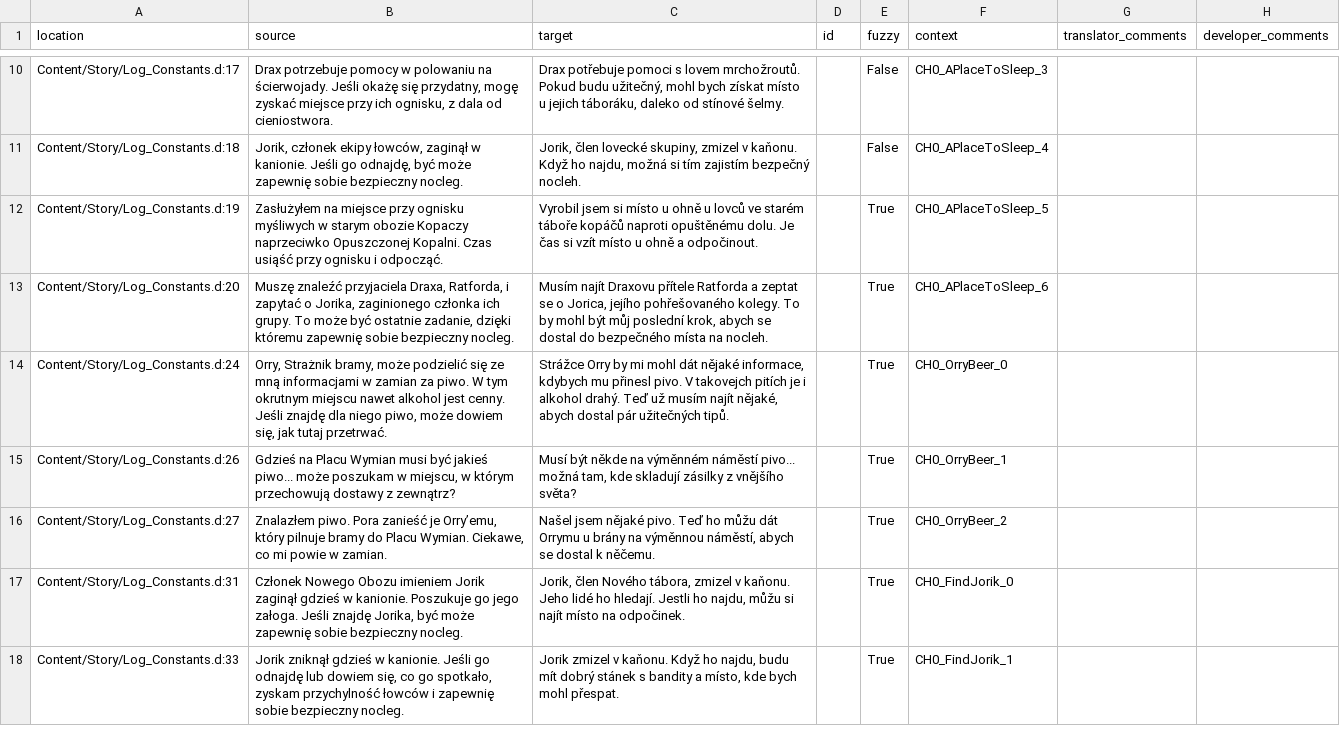
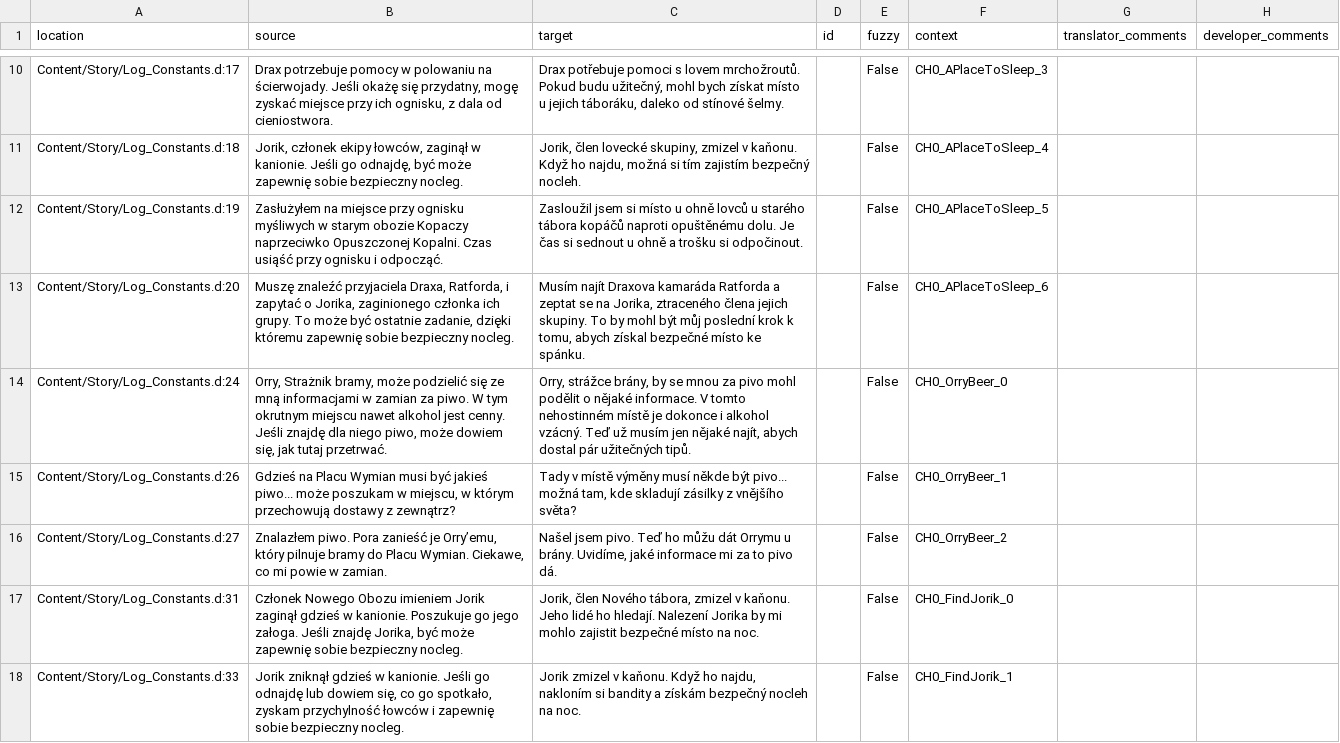
Before and after one commit to Nyras-Enjoyers/nyras-prologue-demake-scripts, a CSV file: .translations/cs/Logs.csv, drawn as a sheet; only a part is shown, gaps mark what is left out; the diff covers the shown part only.

Commit message:
Translated using Weblate (Czech)
Currently translated at 100.0% (24 of 24 strings)

Translation: Nyras Prolog Demake/Logs
Translate-URL: http://weblate.cokoliv.eu/projects/nyras-prolog-demake/logs/cs/

```diff
--- a/.translations/cs/Logs.csv
+++ b/.translations/cs/Logs.csv
@@ -11,8 +11,8 @@
 "Content/Story/Log_Constants.d:18","Jorik, członek ekipy łowców, zaginął w kanionie. Jeśli go odnajdę, być może zapewnię sobie bezpieczny nocleg.","Jorik, člen lovecké skupiny, zmizel v kaňonu. Když ho najdu, možná si tím zajistím bezpečný nocleh.","","False","CH0_APlaceToSleep_4","",""
-"Content/Story/Log_Constants.d:19","Zasłużyłem na miejsce przy ognisku myśliwych w starym obozie Kopaczy naprzeciwko Opuszczonej Kopalni. Czas usiąść przy ognisku i odpocząć.","Vyrobil jsem si místo u ohně u lovců ve starém táboře kopáčů naproti opuštěnému dolu. Je čas si vzít místo u ohně a odpočinout.","","True","CH0_APlaceToSleep_5","",""
-"Content/Story/Log_Constants.d:20","Muszę znaleźć przyjaciela Draxa, Ratforda, i zapytać o Jorika, zaginionego członka ich grupy. To może być ostatnie zadanie, dzięki któremu zapewnię sobie bezpieczny nocleg.","Musím najít Draxovu přítele Ratforda a zeptat se o Jorica, jejího pohřešovaného kolegy. To by mohl být můj poslední krok, abych se dostal do bezpečného místa na nocleh.","","True","CH0_APlaceToSleep_6","",""
-"Content/Story/Log_Constants.d:24","Orry, Strażnik bramy, może podzielić się ze mną informacjami w zamian za piwo. W tym okrutnym miejscu nawet alkohol jest cenny. Jeśli znajdę dla niego piwo, może dowiem się, jak tutaj przetrwać.","Strážce Orry by mi mohl dát nějaké informace, kdybych mu přinesl pivo. V takovejch pitích je i alkohol drahý. Teď už musím najít nějaké, abych dostal pár užitečných tipů.","","True","CH0_OrryBeer_0","",""
-"Content/Story/Log_Constants.d:26","Gdzieś na Placu Wymian musi być jakieś piwo... może poszukam w miejscu, w którym przechowują dostawy z zewnątrz?","Musí být někde na výměnném náměstí pivo... možná tam, kde skladují zásilky z vnějšího světa?","","True","CH0_OrryBeer_1","",""
-"Content/Story/Log_Constants.d:27","Znalazłem piwo. Pora zanieść je Orry’emu, który pilnuje bramy do Placu Wymian. Ciekawe, co mi powie w zamian.","Našel jsem nějaké pivo. Teď ho můžu dát Orrymu u brány na výměnnou náměstí, abych se dostal k něčemu.","","True","CH0_OrryBeer_2","",""
-"Content/Story/Log_Constants.d:31","Członek Nowego Obozu imieniem Jorik zaginął gdzieś w kanionie. Poszukuje go jego załoga. Jeśli znajdę Jorika, być może zapewnię sobie bezpieczny nocleg.","Jorik, člen Nového tábora, zmizel v kaňonu. Jeho lidé ho hledají. Jestli ho najdu, můžu si najít místo na odpočinek.","","True","CH0_FindJorik_0","",""
-"Content/Story/Log_Constants.d:33","Jorik zniknął gdzieś w kanionie. Jeśli go odnajdę lub dowiem się, co go spotkało, zyskam przychylność łowców i zapewnię sobie bezpieczny nocleg.","Jorik zmizel v kaňonu. Když ho najdu, budu mít dobrý stánek s bandity a místo, kde bych mohl přespat.","","True","CH0_FindJorik_1","",""
+"Content/Story/Log_Constants.d:19","Zasłużyłem na miejsce przy ognisku myśliwych w starym obozie Kopaczy naprzeciwko Opuszczonej Kopalni. Czas usiąść przy ognisku i odpocząć.","Zasloužil jsem si místo u ohně lovců u starého tábora kopáčů naproti opuštěnému dolu. Je čas si sednout u ohně a trošku si odpočinout.","","False","CH0_APlaceToSleep_5","",""
+"Content/Story/Log_Constants.d:20","Muszę znaleźć przyjaciela Draxa, Ratforda, i zapytać o Jorika, zaginionego członka ich grupy. To może być ostatnie zadanie, dzięki któremu zapewnię sobie bezpieczny nocleg.","Musím najít Draxova kamaráda Ratforda a zeptat se na Jorika, ztraceného člena jejich skupiny. To by mohl být můj poslední krok k tomu, abych získal bezpečné místo ke spánku.","","False","CH0_APlaceToSleep_6","",""
+"Content/Story/Log_Constants.d:24","Orry, Strażnik bramy, może podzielić się ze mną informacjami w zamian za piwo. W tym okrutnym miejscu nawet alkohol jest cenny. Jeśli znajdę dla niego piwo, może dowiem się, jak tutaj przetrwać.","Orry, strážce brány, by se mnou za pivo mohl podělit o nějaké informace. V tomto nehostinném místě je dokonce i alkohol vzácný. Teď už musím jen nějaké najít, abych dostal pár užitečných tipů.","","False","CH0_OrryBeer_0","",""
+"Content/Story/Log_Constants.d:26","Gdzieś na Placu Wymian musi być jakieś piwo... może poszukam w miejscu, w którym przechowują dostawy z zewnątrz?","Tady v místě výměny musí někde být pivo... možná tam, kde skladují zásilky z vnějšího světa?","","False","CH0_OrryBeer_1","",""
+"Content/Story/Log_Constants.d:27","Znalazłem piwo. Pora zanieść je Orry’emu, który pilnuje bramy do Placu Wymian. Ciekawe, co mi powie w zamian.","Našel jsem pivo. Teď ho můžu dát Orrymu u brány. Uvidíme, jaké informace mi za to pivo dá.","","False","CH0_OrryBeer_2","",""
+"Content/Story/Log_Constants.d:31","Członek Nowego Obozu imieniem Jorik zaginął gdzieś w kanionie. Poszukuje go jego załoga. Jeśli znajdę Jorika, być może zapewnię sobie bezpieczny nocleg.","Jorik, člen Nového tábora, zmizel v kaňonu. Jeho lidé ho hledají. Nalezení Jorika by mi mohlo zajistit bezpečné místo na noc.","","False","CH0_FindJorik_0","",""
+"Content/Story/Log_Constants.d:33","Jorik zniknął gdzieś w kanionie. Jeśli go odnajdę lub dowiem się, co go spotkało, zyskam przychylność łowców i zapewnię sobie bezpieczny nocleg.","Jorik zmizel v kaňonu. Když ho najdu, nakloním si bandity a získám bezpečný nocleh na noc.","","False","CH0_FindJorik_1","",""
```
Also changed, not shown: 14 edited cells elsewhere in this file.
